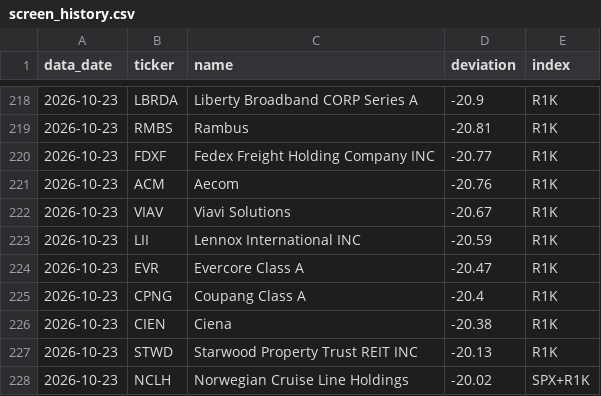
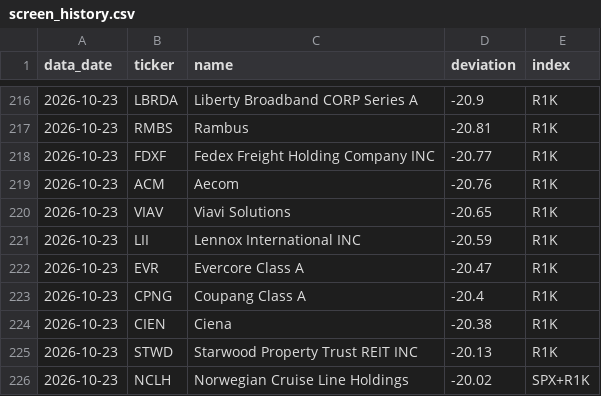
Before and after one commit to souptpt/stock-screener, a CSV file: screen_history.csv, drawn as a sheet; only a part is shown, gaps mark what is left out; the diff covers the shown part only.

```diff
--- a/screen_history.csv
+++ b/screen_history.csv
@@ -221,3 +219,3 @@ data_date,ticker,name,deviation,index
 2026-10-23,ACM,Aecom,-20.76,R1K
-2026-10-23,VIAV,Viavi Solutions,-20.67,R1K
+2026-10-23,VIAV,Viavi Solutions,-20.65,R1K
 2026-10-23,LII,Lennox International INC,-20.59,R1K
```
Also changed, not shown: 1 added row, 3 removed rows and 2 edited cells elsewhere in this file.
